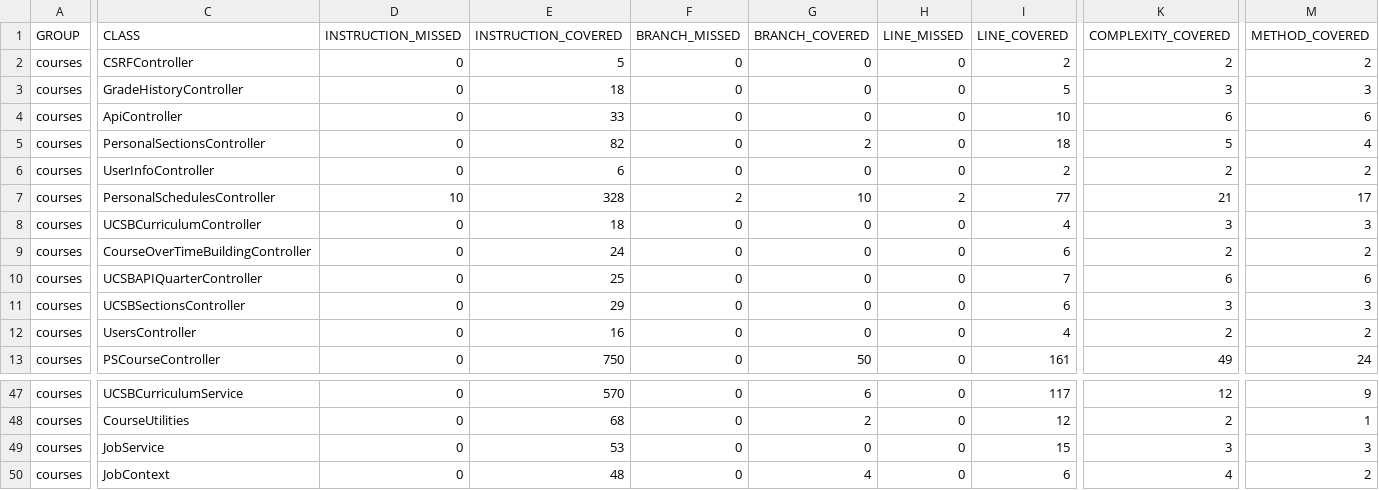
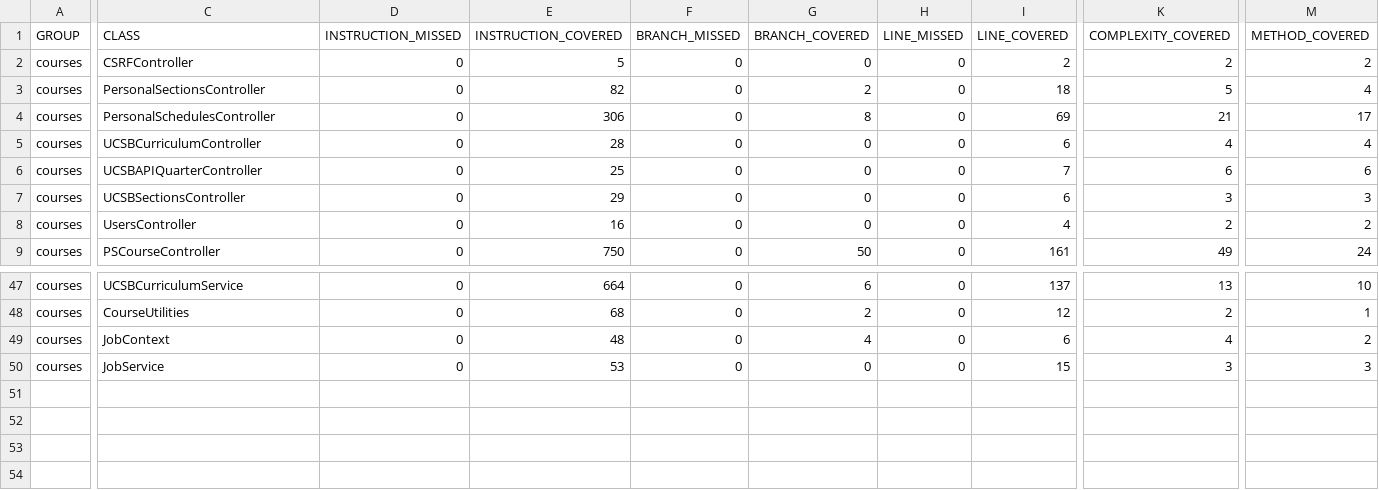
Before and after one commit to ucsb-cs156-f24/proj-courses-f24-04, a CSV file: jacoco/jacoco.csv, drawn as a sheet; only a part is shown, gaps mark what is left out; addresses are those after the commit; the diff covers the shown part only; the diff names each change by its address in the sheet, - before the commit and + after, or states it on an @@ line.

Commit message:
Deploying to gh-pages from @ ucsb-cs156-f24/proj-courses-f24-04@91268b3044bb7be24064a849f2ca0d516e66fc6f 🚀

```diff
--- a/jacoco/jacoco.csv
+++ b/jacoco/jacoco.csv
@@ row 3 moved to row 14: courses @@
@@ row 4 moved to row 15: courses @@
@@ row 6 moved to row 16: courses @@
-D4 (INSTRUCTION_MISSED): 10
+D4 (INSTRUCTION_MISSED): 0
-E4 (INSTRUCTION_COVERED): 328
+E4 (INSTRUCTION_COVERED): 306
-F4 (BRANCH_MISSED): 2
+F4 (BRANCH_MISSED): 0
-G4 (BRANCH_COVERED): 10
+G4 (BRANCH_COVERED): 8
-H4 (LINE_MISSED): 2
+H4 (LINE_MISSED): 0
-I4 (LINE_COVERED): 77
+I4 (LINE_COVERED): 69
-E5 (INSTRUCTION_COVERED): 18
+E5 (INSTRUCTION_COVERED): 28
-I5 (LINE_COVERED): 4
+I5 (LINE_COVERED): 6
-K5 (COMPLEXITY_COVERED): 3
+K5 (COMPLEXITY_COVERED): 4
-M5 (METHOD_COVERED): 3
+M5 (METHOD_COVERED): 4
@@ row 9 moved to row 17: courses @@
-E47 (INSTRUCTION_COVERED): 570
+E47 (INSTRUCTION_COVERED): 664
-I47 (LINE_COVERED): 117
+I47 (LINE_COVERED): 137
-K47 (COMPLEXITY_COVERED): 12
+K47 (COMPLEXITY_COVERED): 13
-M47 (METHOD_COVERED): 9
+M47 (METHOD_COVERED): 10
@@ row 50 moved to row 49: courses @@
```
Also changed, not shown: 1 added row, 1 removed row, 8 moved rows and 1 edited cell elsewhere in this file, 15 other files.
